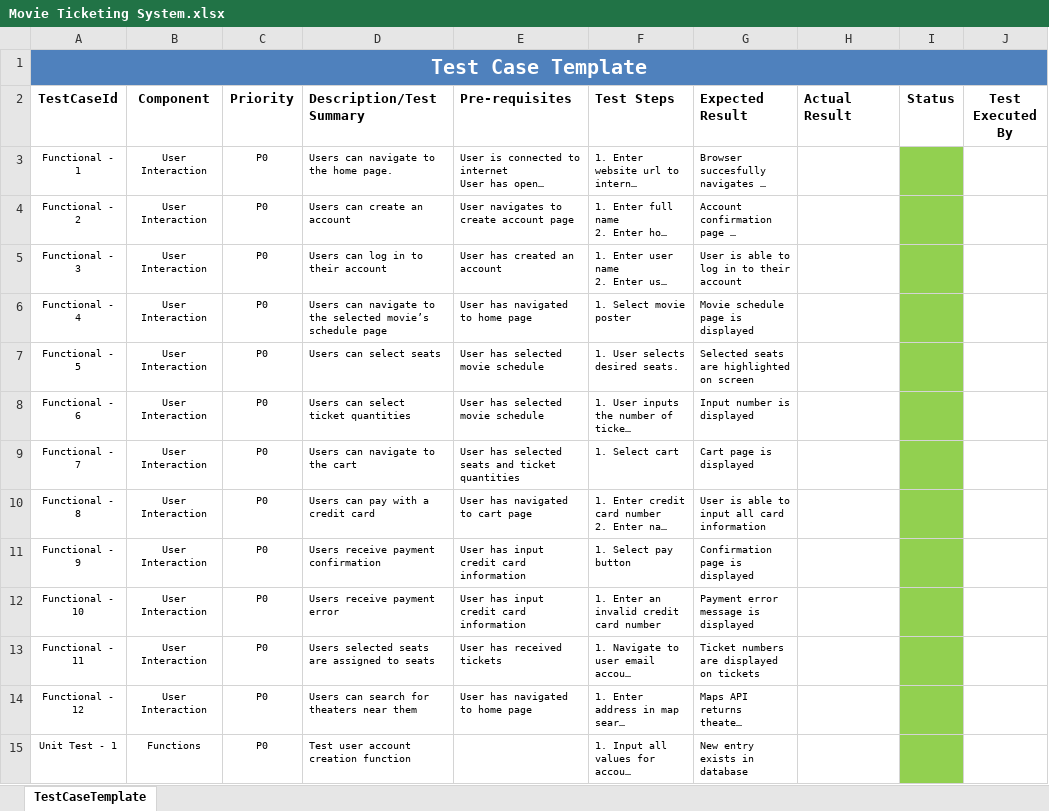
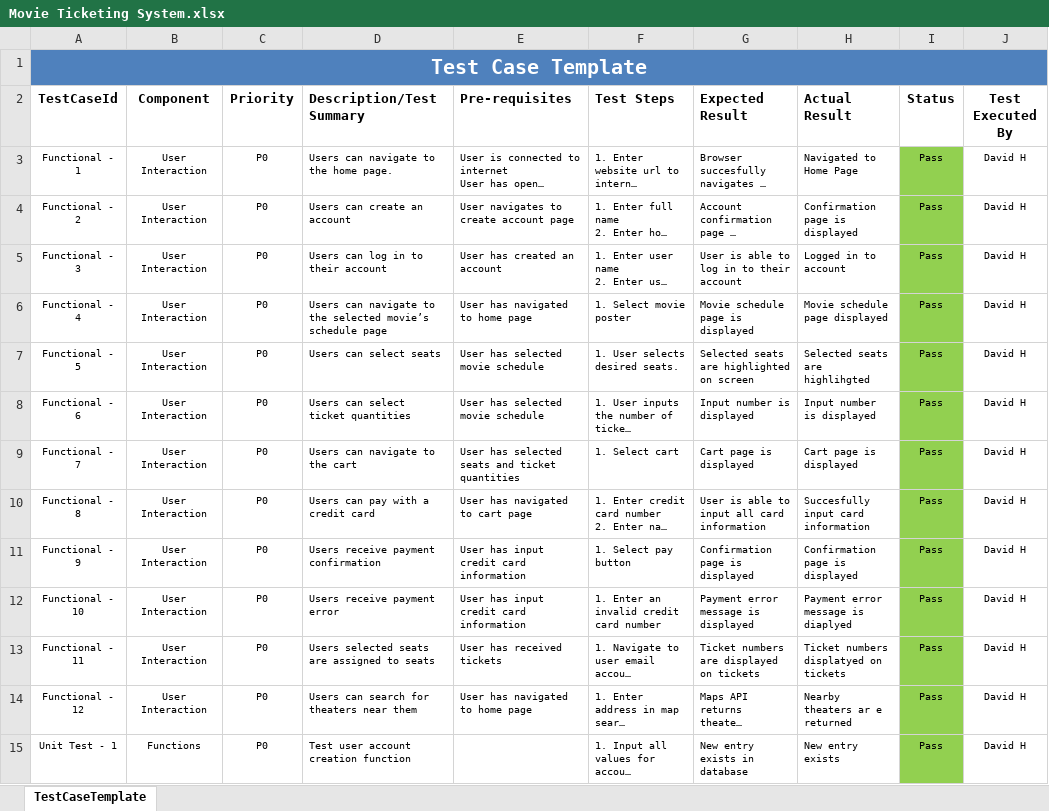
Before and after one commit to davidmht1/CS250-Repo, an Excel workbook: Movie Ticketing System.xlsx, sheet TestCaseTemplate, drawn as a sheet; only a part is shown; long unchanged cells end in …; values as stored, in another font and other column widths than the file's, no borders; table styles not drawn; the diff covers the shown part only; the diff names each change by its address in the sheet, - before the commit and + after, or states it on an @@ line.

```diff
--- a/Movie Ticketing System.xlsx (sheet TestCaseTemplate)
+++ b/Movie Ticketing System.xlsx (sheet TestCaseTemplate)
-H3 (Actual Result): (empty)
+H3 (Actual Result): Navigated to Home Page
-I3:I15 (Status): (empty)
+I3:I15 (Status): Pass
-J3:J15 (Test Executed By): (empty)
+J3:J15 (Test Executed By): David H
-H4 (Actual Result): (empty)
+H4 (Actual Result): Confirmation page is displayed
-H5 (Actual Result): (empty)
+H5 (Actual Result): Logged in to account
-H6 (Actual Result): (empty)
+H6 (Actual Result): Movie schedule page displayed
-H7 (Actual Result): (empty)
+H7 (Actual Result): Selected seats are highlihgted
-H8 (Actual Result): (empty)
+H8 (Actual Result): Input number is displayed
-H9 (Actual Result): (empty)
+H9 (Actual Result): Cart page is displayed
-H10 (Actual Result): (empty)
+H10 (Actual Result): Succesfully input card information
-H11 (Actual Result): (empty)
+H11 (Actual Result): Confirmation page is displayed
-H12 (Actual Result): (empty)
+H12 (Actual Result): Payment error message is diaplyed
-H13 (Actual Result): (empty)
+H13 (Actual Result): Ticket numbers displatyed on tickets
-H14 (Actual Result): (empty)
+H14 (Actual Result): Nearby theaters ar e returned
-H15 (Actual Result): (empty)
+H15 (Actual Result): New entry exists
```
Also changed, not shown: 57 edited cells elsewhere in this sheet, 1 other file.
